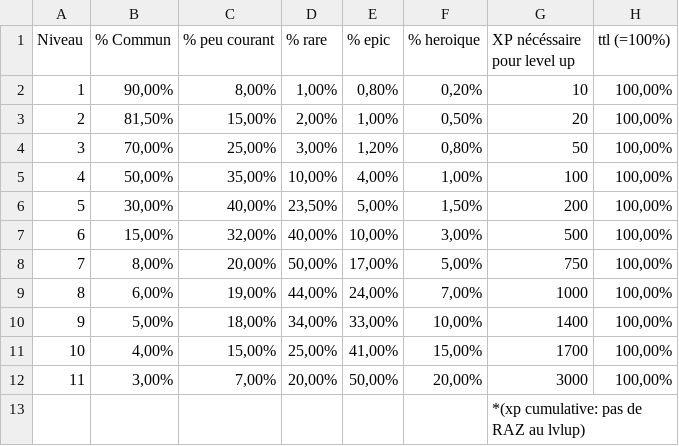
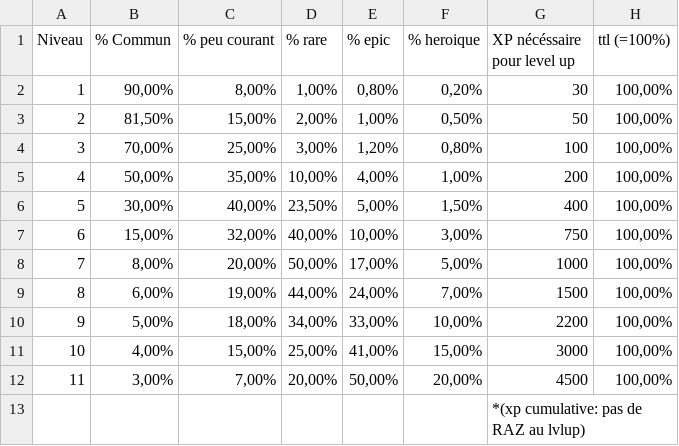
Before and after one commit to mathkiler/PSEC, a CSV file: assets/proba/Probabilité drop par niveau.csv, drawn as a sheet.

Commit message:
update des palier d'exp

```diff
--- a/assets/proba/Probabilité drop par niveau.csv
+++ b/assets/proba/Probabilité drop par niveau.csv
@@ -1,13 +1,13 @@
 Niveau,% Commun,% peu courant,% rare,% epic,% heroique,XP nécéssaire pour level up,ttl (=100%)
-1,"90,00%","8,00%","1,00%","0,80%","0,20%",10,"100,00%"
-2,"81,50%","15,00%","2,00%","1,00%","0,50%",20,"100,00%"
-3,"70,00%","25,00%","3,00%","1,20%","0,80%",50,"100,00%"
-4,"50,00%","35,00%","10,00%","4,00%","1,00%",100,"100,00%"
-5,"30,00%","40,00%","23,50%","5,00%","1,50%",200,"100,00%"
-6,"15,00%","32,00%","40,00%","10,00%","3,00%",500,"100,00%"
-7,"8,00%","20,00%","50,00%","17,00%","5,00%",750,"100,00%"
-8,"6,00%","19,00%","44,00%","24,00%","7,00%",1000,"100,00%"
-9,"5,00%","18,00%","34,00%","33,00%","10,00%",1400,"100,00%"
-10,"4,00%","15,00%","25,00%","41,00%","15,00%",1700,"100,00%"
-11,"3,00%","7,00%","20,00%","50,00%","20,00%",3000,"100,00%"
+1,"90,00%","8,00%","1,00%","0,80%","0,20%",30,"100,00%"
+2,"81,50%","15,00%","2,00%","1,00%","0,50%",50,"100,00%"
+3,"70,00%","25,00%","3,00%","1,20%","0,80%",100,"100,00%"
+4,"50,00%","35,00%","10,00%","4,00%","1,00%",200,"100,00%"
+5,"30,00%","40,00%","23,50%","5,00%","1,50%",400,"100,00%"
+6,"15,00%","32,00%","40,00%","10,00%","3,00%",750,"100,00%"
+7,"8,00%","20,00%","50,00%","17,00%","5,00%",1000,"100,00%"
+8,"6,00%","19,00%","44,00%","24,00%","7,00%",1500,"100,00%"
+9,"5,00%","18,00%","34,00%","33,00%","10,00%",2200,"100,00%"
+10,"4,00%","15,00%","25,00%","41,00%","15,00%",3000,"100,00%"
+11,"3,00%","7,00%","20,00%","50,00%","20,00%",4500,"100,00%"
 ,,,,,,*(xp cumulative: pas de RAZ au lvlup),
```
